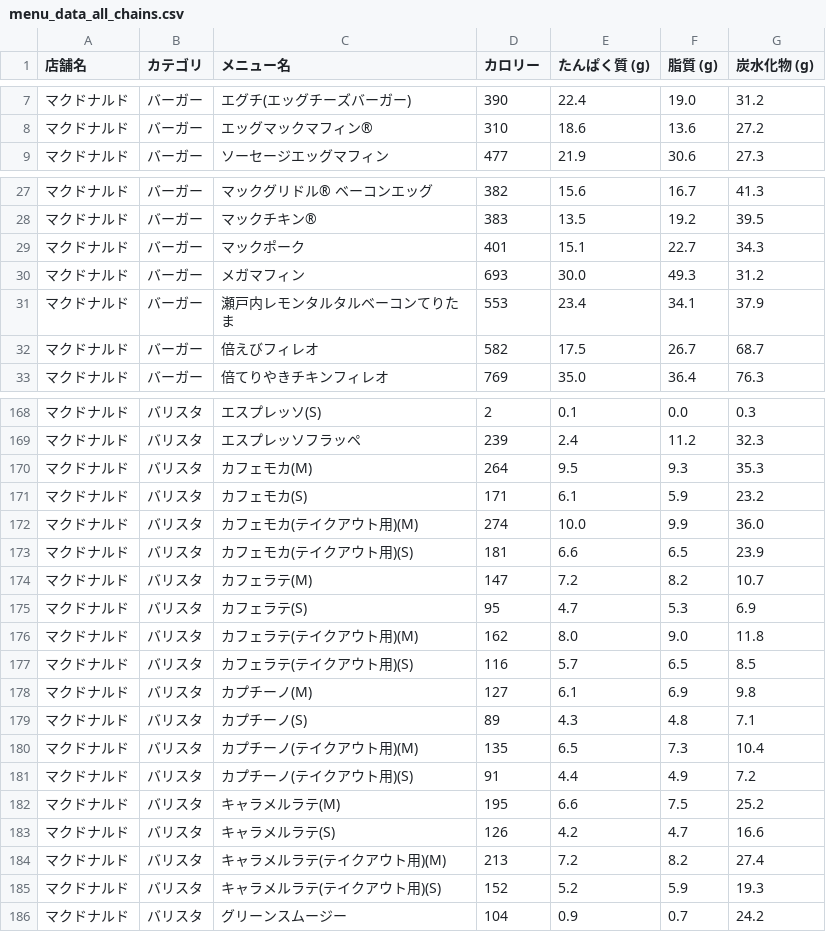
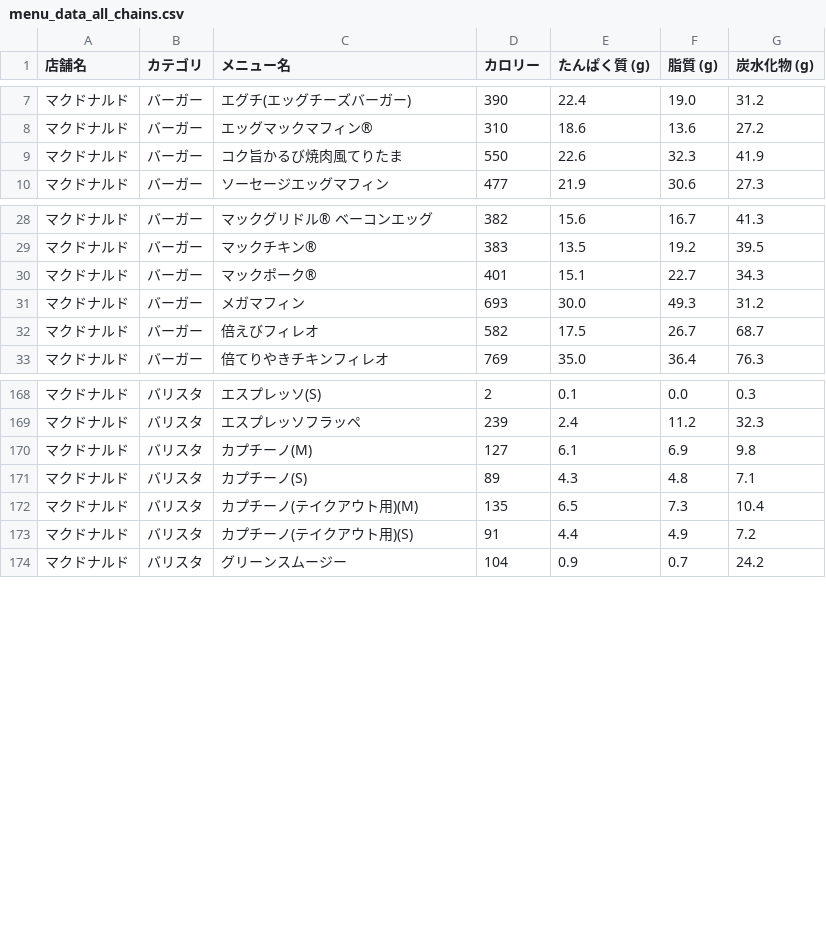
Before and after one commit to oimoemu/pfc-mcdonalds-auto, a CSV file: menu_data_all_chains.csv, drawn as a sheet; only a part is shown, gaps mark what is left out; the diff covers the shown part only.

```diff
--- a/menu_data_all_chains.csv
+++ b/menu_data_all_chains.csv
@@ -8,2 +8,3 @@
 マクドナルド,バーガー,エッグマックマフィン®,310,18.6,13.6,27.2
+マクドナルド,バーガー,コク旨かるび焼肉風てりたま,550,22.6,32.3,41.9
 マクドナルド,バーガー,ソーセージエッグマフィン,477,21.9,30.6,27.3
@@ -28,5 +29,4 @@
 マクドナルド,バーガー,マックチキン®,383,13.5,19.2,39.5
-マクドナルド,バーガー,マックポーク,401,15.1,22.7,34.3
+マクドナルド,バーガー,マックポーク®,401,15.1,22.7,34.3
 マクドナルド,バーガー,メガマフィン,693,30.0,49.3,31.2
-マクドナルド,バーガー,瀬戸内レモンタルタルベーコンてりたま,553,23.4,34.1,37.9
 マクドナルド,バーガー,倍えびフィレオ,582,17.5,26.7,68.7
@@ -169,10 +169,2 @@
 マクドナルド,バリスタ,エスプレッソフラッペ,239,2.4,11.2,32.3
-マクドナルド,バリスタ,カフェモカ(M),264,9.5,9.3,35.3
-マクドナルド,バリスタ,カフェモカ(S),171,6.1,5.9,23.2
-マクドナルド,バリスタ,カフェモカ(テイクアウト用)(M),274,10.0,9.9,36.0
-マクドナルド,バリスタ,カフェモカ(テイクアウト用)(S),181,6.6,6.5,23.9
-マクドナルド,バリスタ,カフェラテ(M),147,7.2,8.2,10.7
-マクドナルド,バリスタ,カフェラテ(S),95,4.7,5.3,6.9
-マクドナルド,バリスタ,カフェラテ(テイクアウト用)(M),162,8.0,9.0,11.8
-マクドナルド,バリスタ,カフェラテ(テイクアウト用)(S),116,5.7,6.5,8.5
 マクドナルド,バリスタ,カプチーノ(M),127,6.1,6.9,9.8
@@ -181,6 +173,2 @@
 マクドナルド,バリスタ,カプチーノ(テイクアウト用)(S),91,4.4,4.9,7.2
-マクドナルド,バリスタ,キャラメルラテ(M),195,6.6,7.5,25.2
-マクドナルド,バリスタ,キャラメルラテ(S),126,4.2,4.7,16.6
-マクドナルド,バリスタ,キャラメルラテ(テイクアウト用)(M),213,7.2,8.2,27.4
-マクドナルド,バリスタ,キャラメルラテ(テイクアウト用)(S),152,5.2,5.9,19.3
 マクドナルド,バリスタ,グリーンスムージー,104,0.9,0.7,24.2
```
Also changed, not shown: 12 added rows elsewhere in this file.
